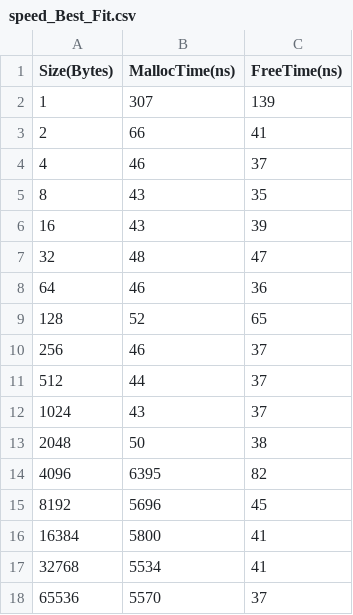
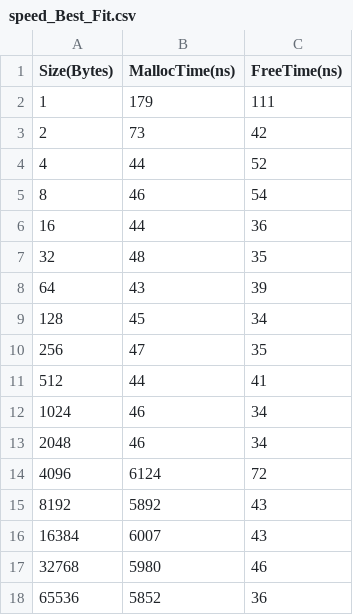
Before and after one commit to Allen281/CS429Hprog7, a CSV file: speed_Best_Fit.csv, drawn as a sheet; only a part is shown; the diff covers the shown part only.

```diff
--- a/speed_Best_Fit.csv
+++ b/speed_Best_Fit.csv
@@ -1,18 +1,18 @@
 Size(Bytes),MallocTime(ns),FreeTime(ns)
-1,307,139
-2,66,41
-4,46,37
-8,43,35
-16,43,39
-32,48,47
-64,46,36
-128,52,65
-256,46,37
-512,44,37
-1024,43,37
-2048,50,38
-4096,6395,82
-8192,5696,45
-16384,5800,41
-32768,5534,41
-65536,5570,37
+1,179,111
+2,73,42
+4,44,52
+8,46,54
+16,44,36
+32,48,35
+64,43,39
+128,45,34
+256,47,35
+512,44,41
+1024,46,34
+2048,46,34
+4096,6124,72
+8192,5892,43
+16384,6007,43
+32768,5980,46
+65536,5852,36
```
Also changed, not shown: 14 edited cells elsewhere in this file, speed_First_Fit.csv, utilization_Best_Fit.csv, 11 other files.
